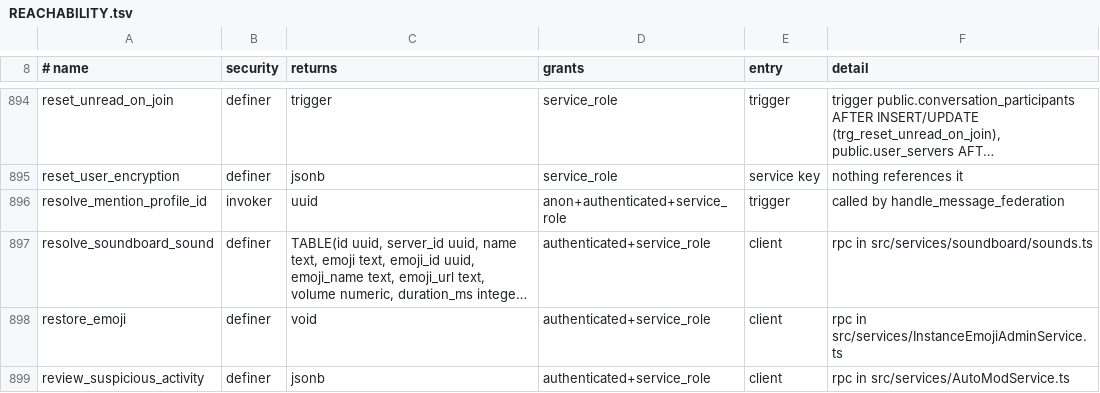
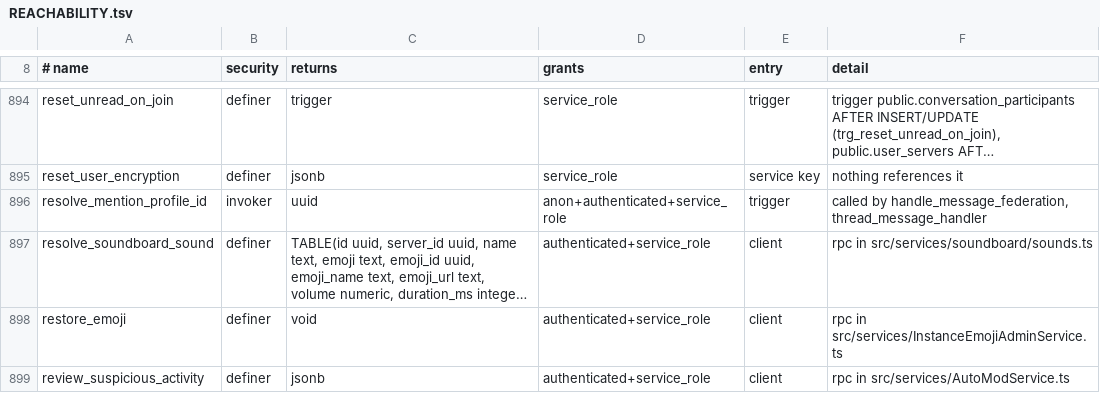
Before and after one commit to WWPOL/brapmony, a TSV file: db_schema/REACHABILITY.tsv, drawn as a sheet; only a part is shown, gaps mark what is left out; long unchanged cells end in …; the diff names each change by its address in the sheet, - before the commit and + after, or states it on an @@ line.

```diff
--- a/db_schema/REACHABILITY.tsv
+++ b/db_schema/REACHABILITY.tsv
-F896 (detail): called by handle_message_federation
+F896 (detail): called by handle_message_federation, thread_message_handler
```
Also changed, not shown: 2 other files.
